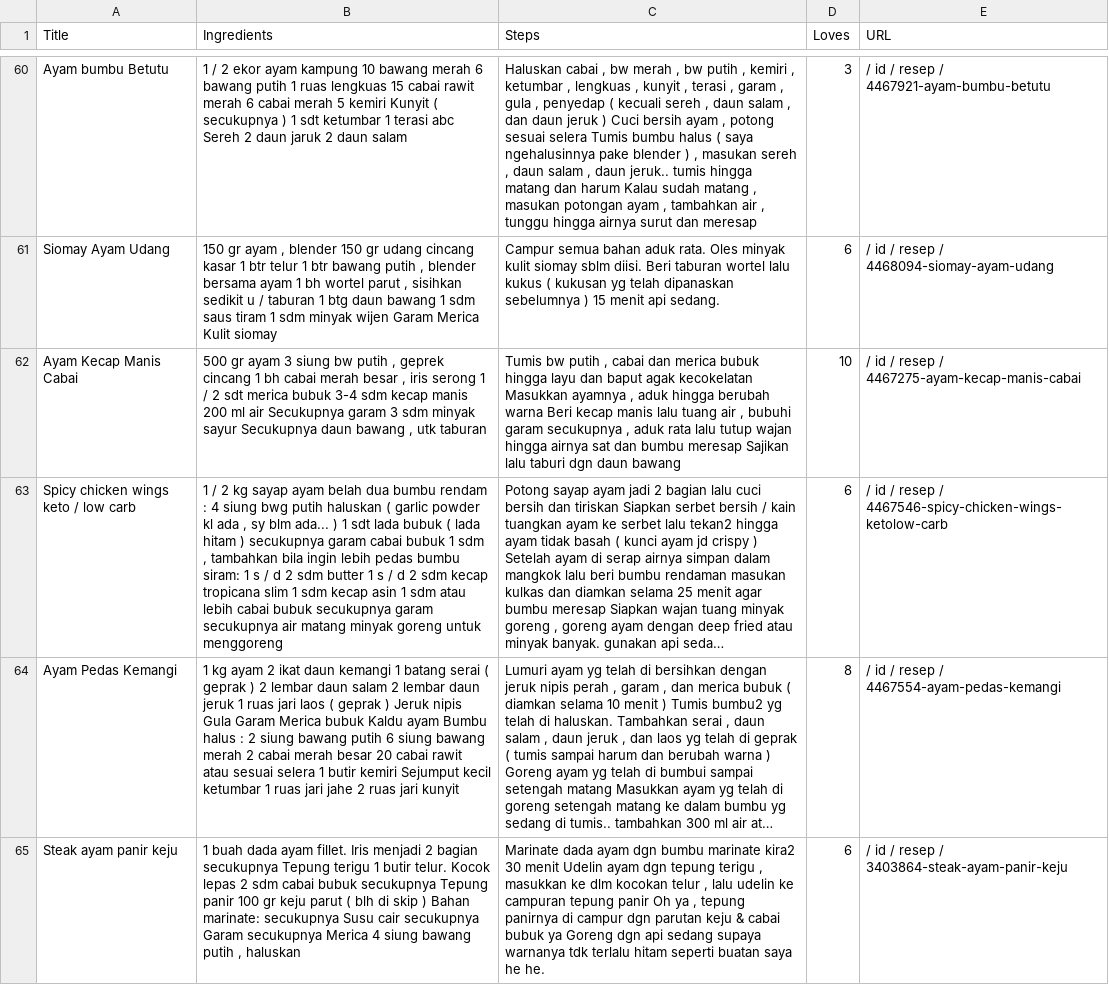
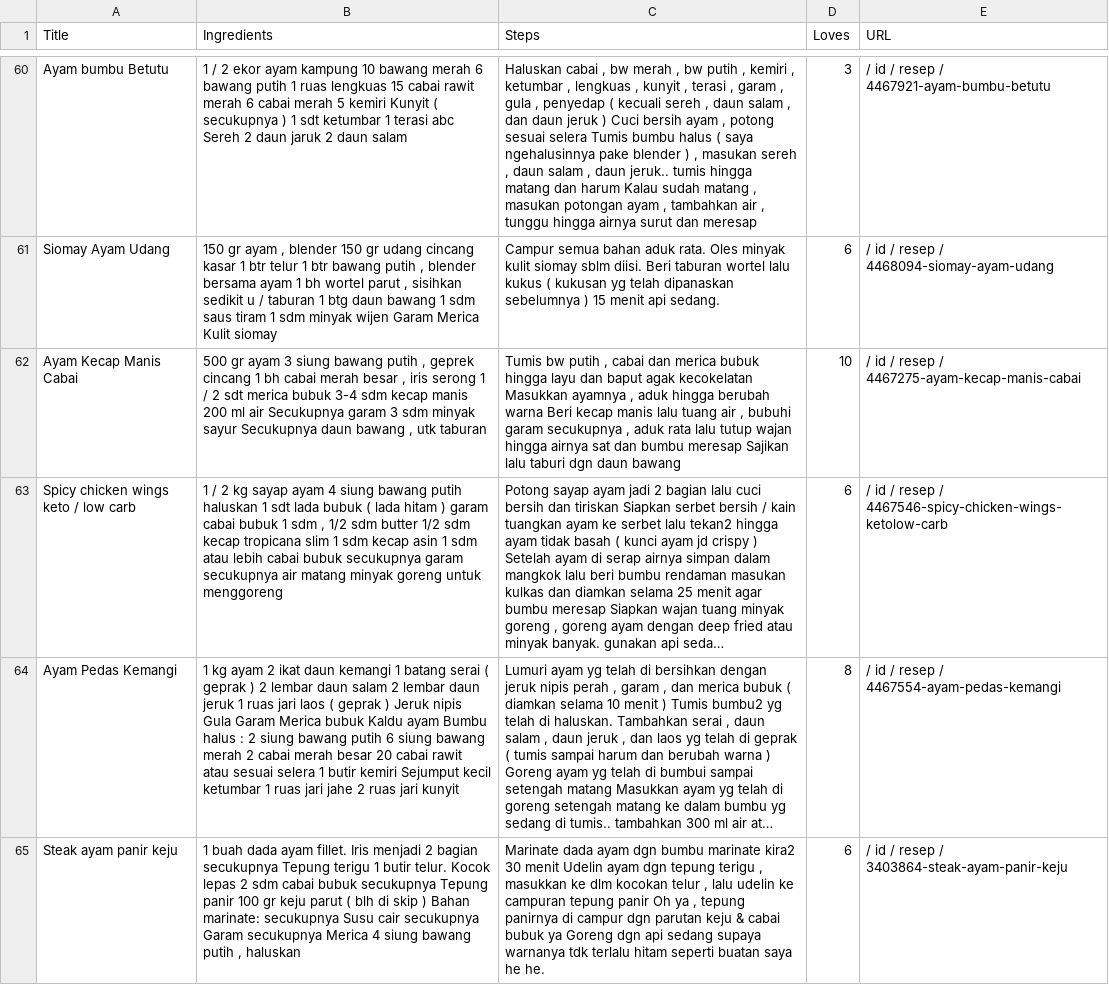
Before and after one commit to I0719031/Bangkit-Capstone-PC628, a CSV file: Clean Dataset/dataset-ayam90.csv, drawn as a sheet; only a part is shown, gaps mark what is left out; long unchanged cells end in …; the diff covers the shown part only; the diff names each change by its address in the sheet, - before the commit and + after, or states it on an @@ line.

Commit message:
Fix Typo
'bw', 'bwang', 'bwg', 'bwng', bamer baput-> bawang
bj -> biji

```diff
--- a/Clean Dataset/dataset-ayam90.csv
+++ b/Clean Dataset/dataset-ayam90.csv
-B62 (Ingredients): …3 siung bw putih ,…
+B62 (Ingredients): …3 siung bawang putih ,…
-B63 (Ingredients): …sayap ayam belah dua bumbu rendam : 4 siung bwg putih haluskan ( garlic powder kl ada , sy blm ada... ) 1 sdt lada bubuk ( lada hitam ) secukupnya garam cabai bubuk 1 sdm , tambahkan bila ingin lebih pedas bumbu siram: 1 s / d 2 sdm butter 1 s / d 2 sdm kecap…
+B63 (Ingredients): …sayap ayam 4 siung bawang putih haluskan 1 sdt lada bubuk ( lada hitam ) garam cabai bubuk 1 sdm , 1/2 sdm butter 1/2 sdm kecap…
```
Also changed, not shown: 6 edited cells elsewhere in this file, Clean Dataset/Dataset-telur-final.csv, Clean Dataset/dataset-ikan90.csv, 3 other files.
